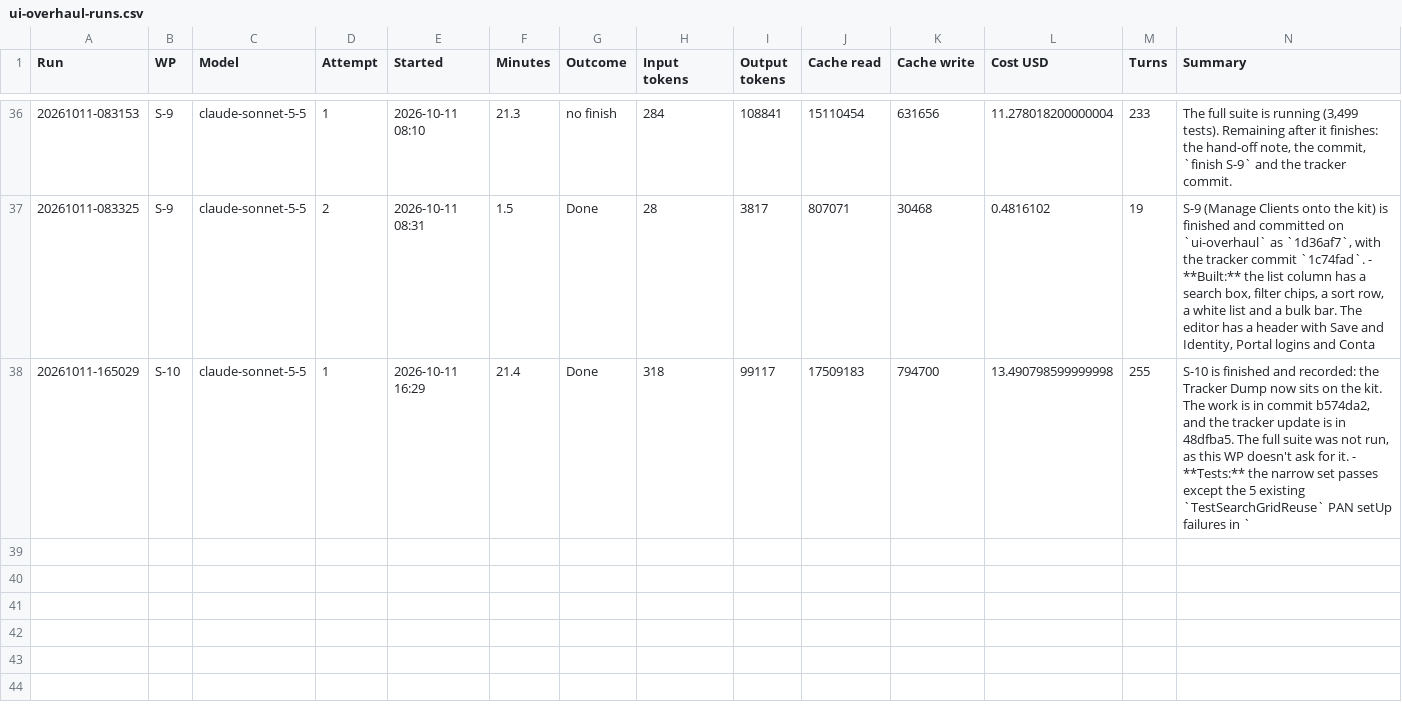
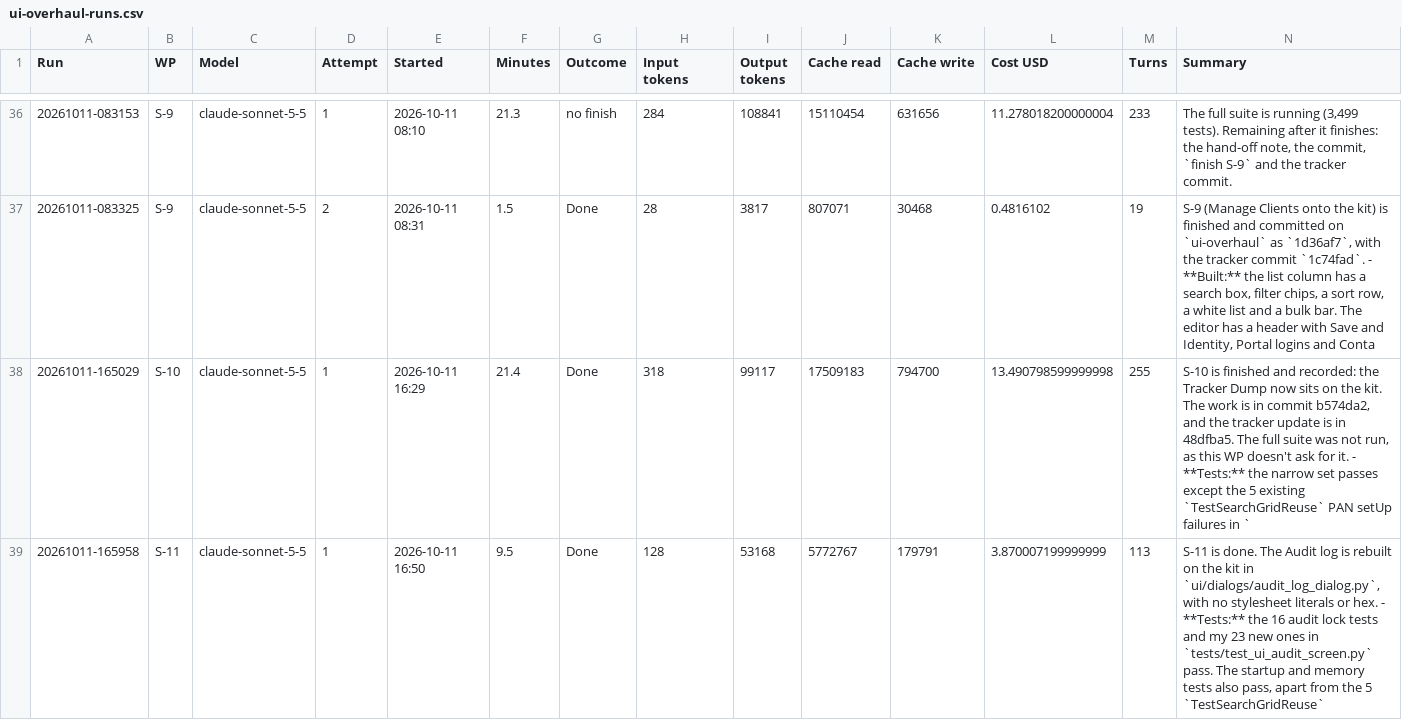
Before and after one commit to NexCardel/Project_Sera, a CSV file: Mockups/overhaul/ui-overhaul-runs.csv, drawn as a sheet; only a part is shown, gaps mark what is left out.

```diff
--- a/Mockups/overhaul/ui-overhaul-runs.csv
+++ b/Mockups/overhaul/ui-overhaul-runs.csv
@@ -38 +38,2 @@ Run,WP,Model,Attempt,Started,Minutes,Outcome,Input tokens,Output tokens,Cache re
 20261011-165029,S-10,claude-sonnet-5-5,1,2026-10-11 16:29,21.4,Done,318,99117,17509183,794700,13.490798599999998,255,"S-10 is finished and recorded: the Tracker Dump now sits on the kit. The work is in commit b574da2, and the tracker update is in 48dfba5. The full suite was not run, as this WP doesn't ask for it.  - **Tests:** the narrow set passes except the 5 existing `TestSearchGridReuse` PAN setUp failures in `"
+20261011-165958,S-11,claude-sonnet-5-5,1,2026-10-11 16:50,9.5,Done,128,53168,5772767,179791,3.870007199999999,113,"S-11 is done. The Audit log is rebuilt on the kit in `ui/dialogs/audit_log_dialog.py`, with no stylesheet literals or hex.  - **Tests:** the 16 audit lock tests and my 23 new ones in `tests/test_ui_audit_screen.py` pass. The startup and memory tests also pass, apart from the 5 `TestSearchGridReuse` "
```
Also changed, not shown: Mockups/overhaul/ui-overhaul-checks.csv, Mockups/overhaul/ui-overhaul-decisions.csv, 20 other files.
